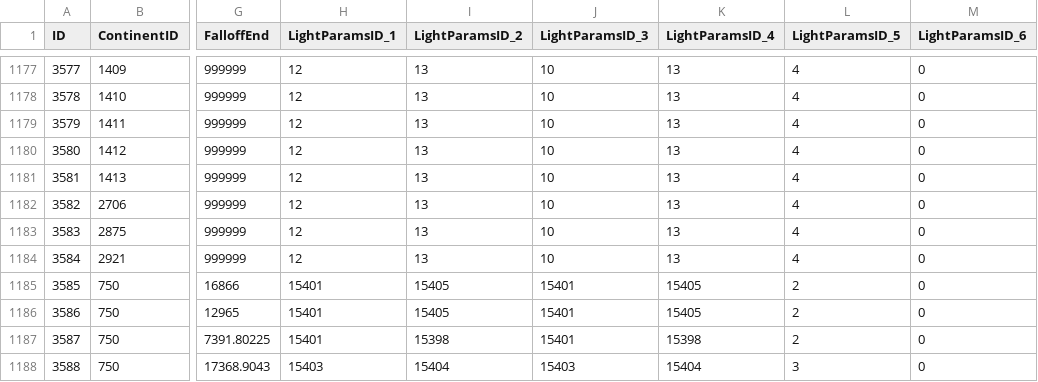
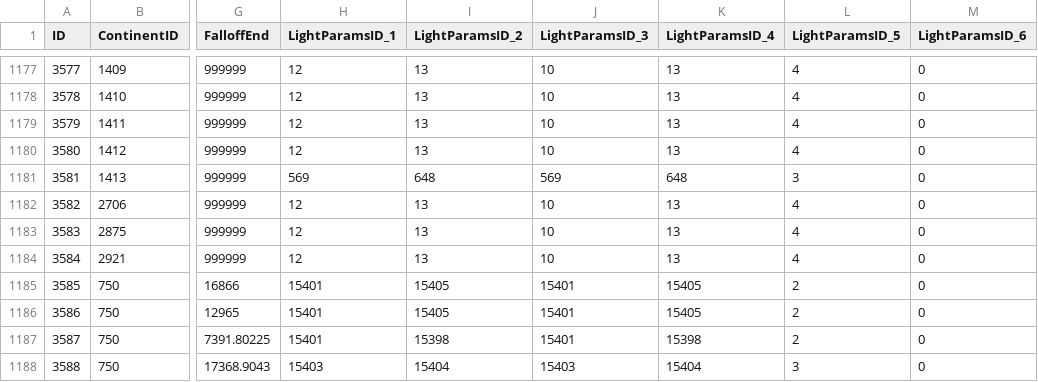
Before and after one commit to darkmord1991/DarkChaos-255, a CSV file: Custom/CSV DBC/Light.csv, drawn as a sheet; only a part is shown, gaps mark what is left out; the diff names each change by its address in the sheet, - before the commit and + after, or states it on an @@ line.

```diff
--- a/Custom/CSV DBC/Light.csv
+++ b/Custom/CSV DBC/Light.csv
-H1181 (LightParamsID_1): 12
+H1181 (LightParamsID_1): 569
-I1181 (LightParamsID_2): 13
+I1181 (LightParamsID_2): 648
-J1181 (LightParamsID_3): 10
+J1181 (LightParamsID_3): 569
-K1181 (LightParamsID_4): 13
+K1181 (LightParamsID_4): 648
-L1181 (LightParamsID_5): 4
+L1181 (LightParamsID_5): 3
```
Also changed, not shown: 28 other files.
